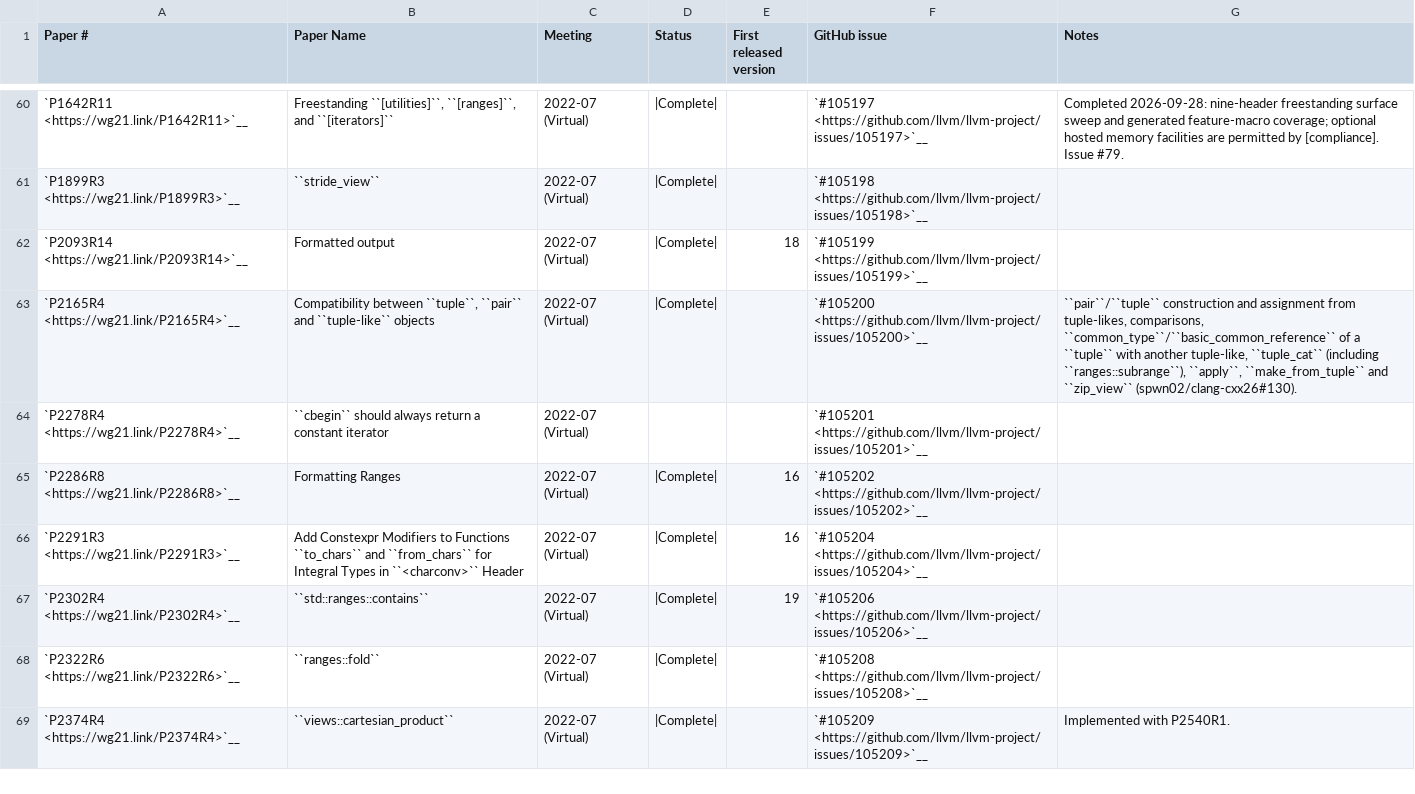
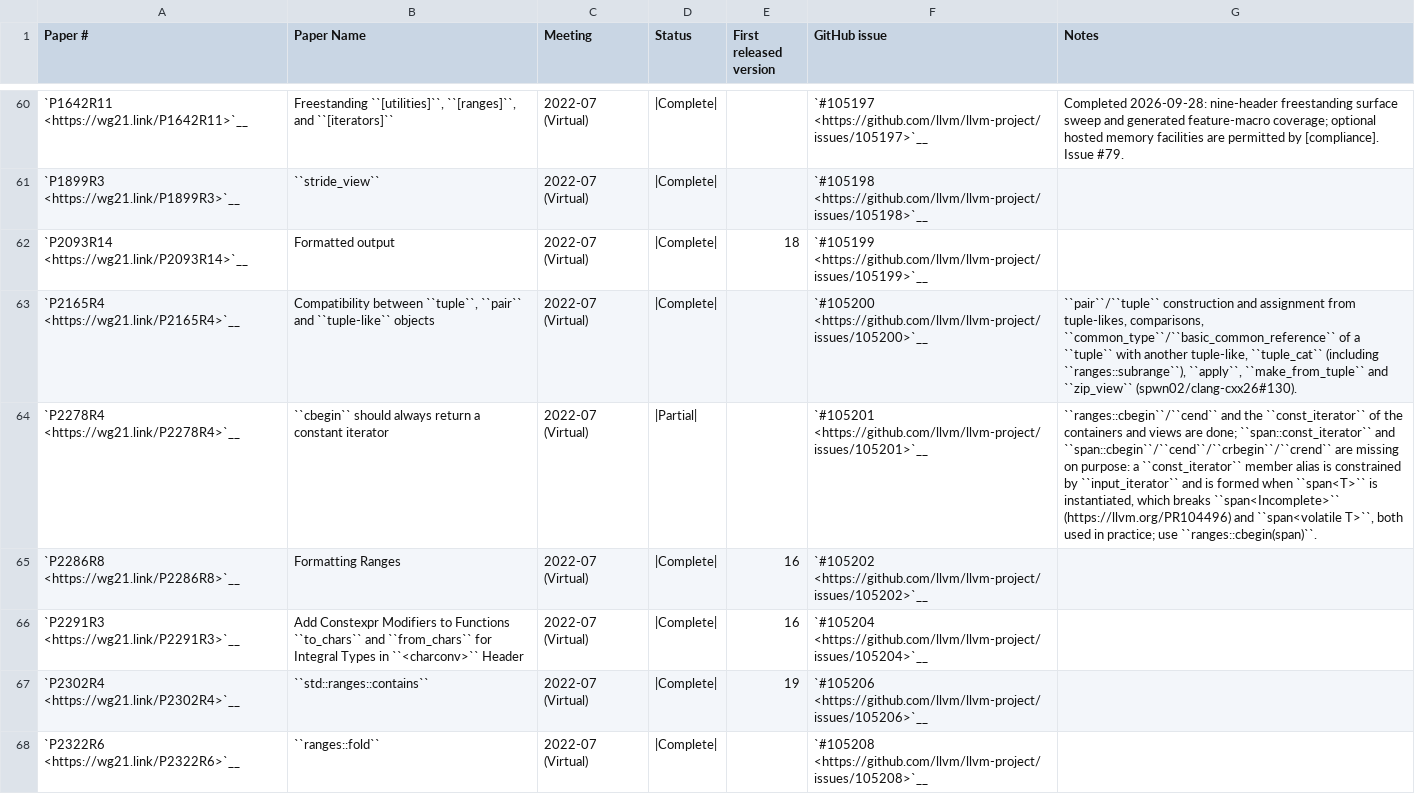
Before and after one commit to spwn02/clang-cxx26, a CSV file: libcxx/docs/Status/Cxx23Papers.csv, drawn as a sheet; only a part is shown, gaps mark what is left out; the shorter side is filled out with more unchanged rows; the diff names each change by its address in the sheet, - before the commit and + after, or states it on an @@ line.

Commit message:
[libcxx] hh_mm_ss(Duration) is well-formed for a duration with an unsigned representation (LWG4274: ABS_D is -d if is-neg and d otherwise, chrono::abs requires a signed one), test; P2278R4 is Partial in the status table with the reason span::cbegin and const_iterator are not added (the eager member alias breaks span<Incomplete>, PR104496, and span<volatile T>) (#116)

```diff
--- a/libcxx/docs/Status/Cxx23Papers.csv
+++ b/libcxx/docs/Status/Cxx23Papers.csv
-D64 (Status): (empty)
+D64 (Status): |Partial|
-G64 (Notes): (empty)
+G64 (Notes): ``ranges::cbegin``/``cend`` and the ``const_iterator`` of the containers and views are done; ``span::const_iterator`` and ``span::cbegin``/``cend``/``crbegin``/``crend`` are missing on purpose: a ``const_iterator`` member alias is constrained by ``input_iterator`` and is formed when ``span<T>`` is instantiated, which breaks ``span<Incomplete>`` (https://llvm.org/PR104496) and ``span<volatile T>``, both used in practice; use ``ranges::cbegin(span)``.
```
Also changed, not shown: libcxx/docs/Status/Cxx2cIssues.csv, 2 other files.
